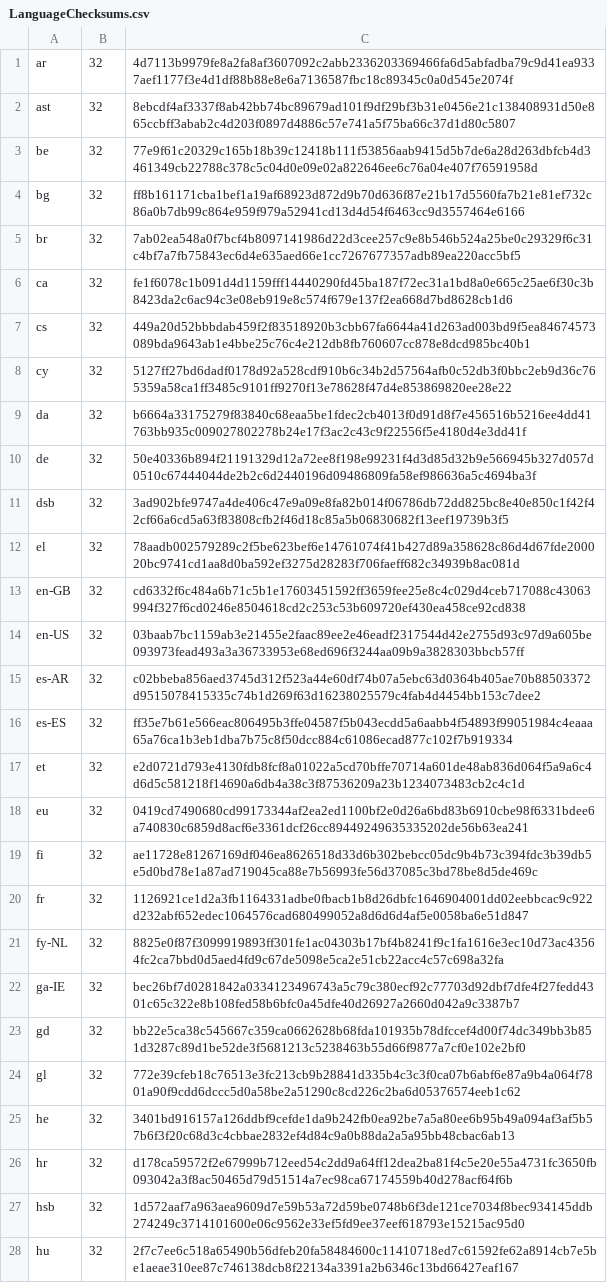
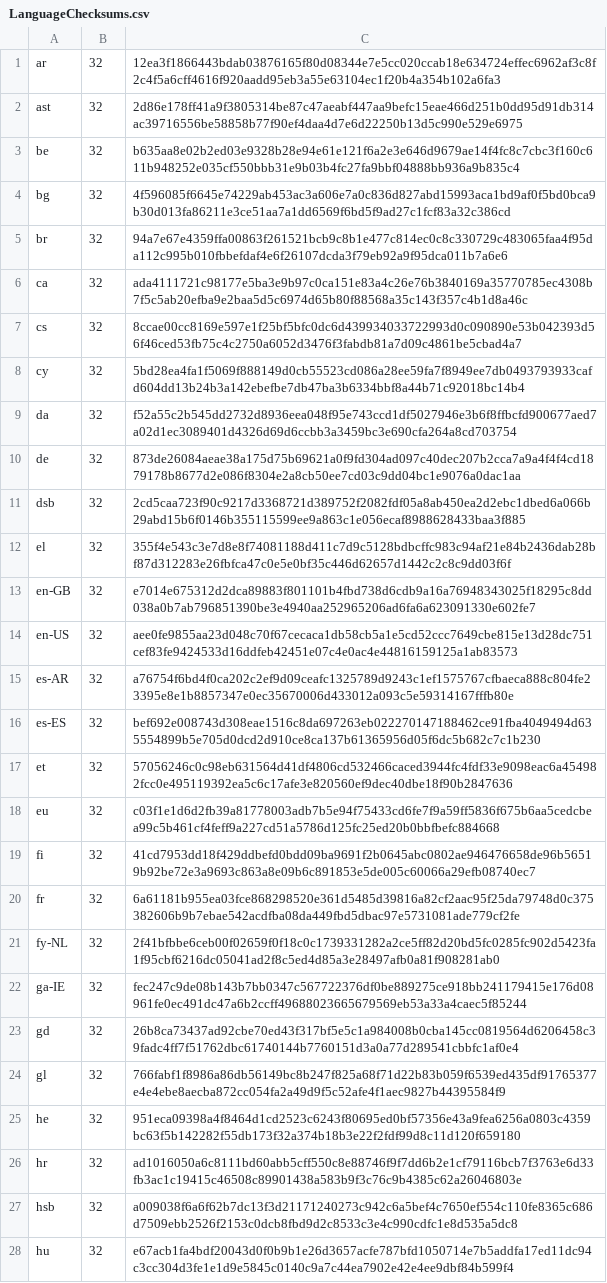
Before and after one commit to chocolatey-community/chocolatey-packages, a CSV file: automatic/thunderbird/tools/LanguageChecksums.csv, drawn as a sheet; only a part is shown; the diff covers the shown part only; the diff names each change by its address in the sheet, - before the commit and + after, or states it on an @@ line.

Commit message:
AU: 4 updated - chromium thunderbird tor-browser windows10-media-creation-tool [skip ci] https://gist.github.com/a14b1e5bfaf70839b338eb1ab7f8226f/bdec323c720c824343ee31b5750f569a42080022

```diff
--- a/automatic/thunderbird/tools/LanguageChecksums.csv
+++ b/automatic/thunderbird/tools/LanguageChecksums.csv
-C1: 4d7113b9979fe8a2fa8af3607092c2abb2336203369466fa6d5abfadba79c9d41ea9337aef1177f3e4d1df88b88e8e6a7136587fbc18c89345c0a0d545e2074f
+C1: 12ea3f1866443bdab03876165f80d08344e7e5cc020ccab18e634724effec6962af3c8f2c4f5a6cff4616f920aadd95eb3a55e63104ec1f20b4a354b102a6fa3
-C2: 8ebcdf4af3337f8ab42bb74bc89679ad101f9df29bf3b31e0456e21c138408931d50e865ccbff3abab2c4d203f0897d4886c57e741a5f75ba66c37d1d80c5807
+C2: 2d86e178ff41a9f3805314be87c47aeabf447aa9befc15eae466d251b0dd95d91db314ac39716556be58858b77f90ef4daa4d7e6d22250b13d5c990e529e6975
-C3: 77e9f61c20329c165b18b39c12418b111f53856aab9415d5b7de6a28d263dbfcb4d3461349cb22788c378c5c04d0e09e02a822646ee6c76a04e407f76591958d
+C3: b635aa8e02b2ed03e9328b28e94e61e121f6a2e3e646d9679ae14f4fc8c7cbc3f160c611b948252e035cf550bbb31e9b03b4fc27fa9bbf04888bb936a9b835c4
-C4: ff8b161171cba1bef1a19af68923d872d9b70d636f87e21b17d5560fa7b21e81ef732c86a0b7db99c864e959f979a52941cd13d4d54f6463cc9d3557464e6166
+C4: 4f596085f6645e74229ab453ac3a606e7a0c836d827abd15993aca1bd9af0f5bd0bca9b30d013fa86211e3ce51aa7a1dd6569f6bd5f9ad27c1fcf83a32c386cd
-C5: 7ab02ea548a0f7bcf4b8097141986d22d3cee257c9e8b546b524a25be0c29329f6c31c4bf7a7fb75843ec6d4e635aed66e1cc7267677357adb89ea220acc5bf5
+C5: 94a7e67e4359ffa00863f261521bcb9c8b1e477c814ec0c8c330729c483065faa4f95da112c995b010fbbefdaf4e6f26107dcda3f79eb92a9f95dca011b7a6e6
-C6: fe1f6078c1b091d4d1159fff14440290fd45ba187f72ec31a1bd8a0e665c25ae6f30c3b8423da2c6ac94c3e08eb919e8c574f679e137f2ea668d7bd8628cb1d6
+C6: ada4111721c98177e5ba3e9b97c0ca151e83a4c26e76b3840169a35770785ec4308b7f5c5ab20efba9e2baa5d5c6974d65b80f88568a35c143f357c4b1d8a46c
-C7: 449a20d52bbbdab459f2f83518920b3cbb67fa6644a41d263ad003bd9f5ea84674573089bda9643ab1e4bbe25c76c4e212db8fb760607cc878e8dcd985bc40b1
+C7: 8ccae00cc8169e597e1f25bf5bfc0dc6d439934033722993d0c090890e53b042393d56f46ced53fb75c4c2750a6052d3476f3fabdb81a7d09c4861be5cbad4a7
-C8: 5127ff27bd6dadf0178d92a528cdf910b6c34b2d57564afb0c52db3f0bbc2eb9d36c765359a58ca1ff3485c9101ff9270f13e78628f47d4e853869820ee28e22
+C8: 5bd28ea4fa1f5069f888149d0cb55523cd086a28ee59fa7f8949ee7db0493793933cafd604dd13b24b3a142ebefbe7db47ba3b6334bbf8a44b71c92018bc14b4
-C9: b6664a33175279f83840c68eaa5be1fdec2cb4013f0d91d8f7e456516b5216ee4dd41763bb935c009027802278b24e17f3ac2c43c9f22556f5e4180d4e3dd41f
+C9: f52a55c2b545dd2732d8936eea048f95e743ccd1df5027946e3b6f8ffbcfd900677aed7a02d1ec3089401d4326d69d6ccbb3a3459bc3e690cfa264a8cd703754
-C10: 50e40336b894f21191329d12a72ee8f198e99231f4d3d85d32b9e566945b327d057d0510c67444044de2b2c6d2440196d09486809fa58ef986636a5c4694ba3f
+C10: 873de26084aeae38a175d75b69621a0f9fd304ad097c40dec207b2cca7a9a4f4f4cd1879178b8677d2e086f8304e2a8cb50ee7cd03c9dd04bc1e9076a0dac1aa
-C11: 3ad902bfe9747a4de406c47e9a09e8fa82b014f06786db72dd825bc8e40e850c1f42f42cf66a6cd5a63f83808cfb2f46d18c85a5b06830682f13eef19739b3f5
+C11: 2cd5caa723f90c9217d3368721d389752f2082fdf05a8ab450ea2d2ebc1dbed6a066b29abd15b6f0146b355115599ee9a863c1e056ecaf8988628433baa3f885
-C12: 78aadb002579289c2f5be623bef6e14761074f41b427d89a358628c86d4d67fde200020bc9741cd1aa8d0ba592ef3275d28283f706faeff682c34939b8ac081d
+C12: 355f4e543c3e7d8e8f74081188d411c7d9c5128bdbcffc983c94af21e84b2436dab28bf87d312283e26fbfca47c0e5e0bf35c446d62657d1442c2c8c9dd03f6f
-C13: cd6332f6c484a6b71c5b1e17603451592ff3659fee25e8c4c029d4ceb717088c43063994f327f6cd0246e8504618cd2c253c53b609720ef430ea458ce92cd838
+C13: e7014e675312d2dca89883f801101b4fbd738d6cdb9a16a76948343025f18295c8dd038a0b7ab796851390be3e4940aa252965206ad6fa6a623091330e602fe7
-C14: 03baab7bc1159ab3e21455e2faac89ee2e46eadf2317544d42e2755d93c97d9a605be093973fead493a3a36733953e68ed696f3244aa09b9a3828303bbcb57ff
+C14: aee0fe9855aa23d048c70f67cecaca1db58cb5a1e5cd52ccc7649cbe815e13d28dc751cef83fe9424533d16ddfeb42451e07c4e0ac4e44816159125a1ab83573
-C15: c02bbeba856aed3745d312f523a44e60df74b07a5ebc63d0364b405ae70b88503372d9515078415335c74b1d269f63d16238025579c4fab4d4454bb153c7dee2
+C15: a76754f6bd4f0ca202c2ef9d09ceafc1325789d9243c1ef1575767cfbaeca888c804fe23395e8e1b8857347e0ec35670006d433012a093c5e59314167fffb80e
-C16: ff35e7b61e566eac806495b3ffe04587f5b043ecdd5a6aabb4f54893f99051984c4eaaa65a76ca1b3eb1dba7b75c8f50dcc884c61086ecad877c102f7b919334
+C16: bef692e008743d308eae1516c8da697263eb022270147188462ce91fba4049494d635554899b5e705d0dcd2d910ce8ca137b61365956d05f6dc5b682c7c1b230
-C17: e2d0721d793e4130fdb8fcf8a01022a5cd70bffe70714a601de48ab836d064f5a9a6c4d6d5c581218f14690a6db4a38c3f87536209a23b1234073483cb2c4c1d
+C17: 57056246c0c98eb631564d41df4806cd532466caced3944fc4fdf33e9098eac6a454982fcc0e495119392ea5c6c17afe3e820560ef9dec40dbe18f90b2847636
-C18: 0419cd7490680cd99173344af2ea2ed1100bf2e0d26a6bd83b6910cbe98f6331bdee6a740830c6859d8acf6e3361dcf26cc89449249635335202de56b63ea241
+C18: c03f1e1d6d2fb39a81778003adb7b5e94f75433cd6fe7f9a59ff5836f675b6aa5cedcbea99c5b461cf4feff9a227cd51a5786d125fc25ed20b0bbfbefc884668
-C19: ae11728e81267169df046ea8626518d33d6b302bebcc05dc9b4b73c394fdc3b39db5e5d0bd78e1a87ad719045ca88e7b56993fe56d37085c3bd78be8d5de469c
+C19: 41cd7953dd18f429ddbefd0bdd09ba9691f2b0645abc0802ae946476658de96b56519b92be72e3a9693c863a8e09b6c891853e5de005c60066a29efb08740ec7
-C20: 1126921ce1d2a3fb1164331adbe0fbacb1b8d26dbfc1646904001dd02eebbcac9c922d232abf652edec1064576cad680499052a8d6d6d4af5e0058ba6e51d847
+C20: 6a61181b955ea03fce868298520e361d5485d39816a82cf2aac95f25da79748d0c375382606b9b7ebae542acdfba08da449fbd5dbac97e5731081ade779cf2fe
-C21: 8825e0f87f3099919893ff301fe1ac04303b17bf4b8241f9c1fa1616e3ec10d73ac43564fc2ca7bbd0d5aed4fd9c67de5098e5ca2e51cb22acc4c57c698a32fa
+C21: 2f41bfbbe6ceb00f02659f0f18c0c1739331282a2ce5ff82d20bd5fc0285fc902d5423fa1f95cbf6216dc05041ad2f8c5ed4d85a3e28497afb0a81f908281ab0
-C22: bec26bf7d0281842a0334123496743a5c79c380ecf92c77703d92dbf7dfe4f27fedd4301c65c322e8b108fed58b6bfc0a45dfe40d26927a2660d042a9c3387b7
+C22: fec247c9de08b143b7bb0347c567722376df0be889275ce918bb241179415e176d08961fe0ec491dc47a6b2ccff49688023665679569eb53a33a4caec5f85244
-C23: bb22e5ca38c545667c359ca0662628b68fda101935b78dfccef4d00f74dc349bb3b851d3287c89d1be52de3f5681213c5238463b55d66f9877a7cf0e102e2bf0
+C23: 26b8ca73437ad92cbe70ed43f317bf5e5c1a984008b0cba145cc0819564d6206458c39fadc4ff7f51762dbc61740144b7760151d3a0a77d289541cbbfc1af0e4
-C24: 772e39cfeb18c76513e3fc213cb9b28841d335b4c3c3f0ca07b6abf6e87a9b4a064f7801a90f9cdd6dccc5d0a58be2a51290c8cd226c2ba6d05376574eeb1c62
+C24: 766fabf1f8986a86db56149bc8b247f825a68f71d22b83b059f6539ed435df91765377e4e4ebe8aecba872cc054fa2a49d9f5c52afe4f1aec9827b44395584f9
-C25: 3401bd916157a126ddbf9cefde1da9b242fb0ea92be7a5a80ee6b95b49a094af3af5b57b6f3f20c68d3c4cbbae2832ef4d84c9a0b88da2a5a95bb48cbac6ab13
+C25: 951eca09398a4f8464d1cd2523c6243f80695ed0bf57356e43a9fea6256a0803c4359bc63f5b142282f55db173f32a374b18b3e22f2fdf99d8c11d120f659180
-C26: d178ca59572f2e67999b712eed54c2dd9a64ff12dea2ba81f4c5e20e55a4731fc3650fb093042a3f8ac50465d79d51514a7ec98ca67174559b40d278acf64f6b
+C26: ad1016050a6c8111bd60abb5cff550c8e88746f9f7dd6b2e1cf79116bcb7f3763e6d33fb3ac1c19415c46508c89901438a583b9f3c76c9b4385c62a26046803e
-C27: 1d572aaf7a963aea9609d7e59b53a72d59be0748b6f3de121ce7034f8bec934145ddb274249c3714101600e06c9562e33ef5fd9ee37eef618793e15215ac95d0
+C27: a009038f6a6f62b7dc13f3d21171240273c942c6a5bef4c7650ef554c110fe8365c686d7509ebb2526f2153c0dcb8fbd9d2c8533c3e4c990cdfc1e8d535a5dc8
-C28: 2f7c7ee6c518a65490b56dfeb20fa58484600c11410718ed7c61592fe62a8914cb7e5be1aeae310ee87c746138dcb8f22134a3391a2b6346c13bd66427eaf167
+C28: e67acb1fa4bdf20043d0f0b9b1e26d3657acfe787bfd1050714e7b5addfa17ed11dc94c3cc304d3fe1e1d9e5845c0140c9a7c44ea7902e42e4ee9dbf84b599f4
```
Also changed, not shown: 88 edited cells elsewhere in this file, automatic/tor-browser/tools/LanguageChecksums.csv, 8 other files.
